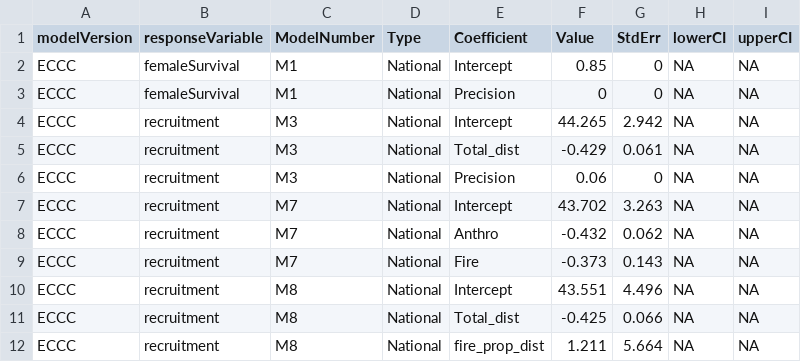
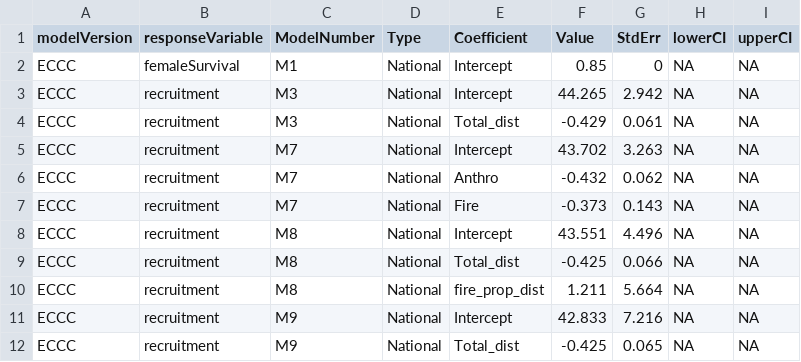
Before and after one commit to LandSciTech/caribouMetrics, a CSV file: inst/extdata/populationGrowthTable.csv, drawn as a sheet; only a part is shown; the shorter side is filled out with more unchanged rows.

Commit message:
close #79 deal with missing precision
remove test precision values from table

```diff
--- a/inst/extdata/populationGrowthTable.csv
+++ b/inst/extdata/populationGrowthTable.csv
@@ -2,6 +2,4 @@ modelVersion,responseVariable,ModelNumber,Type,Coefficient,Value,StdErr,lowerCI,
 ECCC,femaleSurvival,M1,National,Intercept,0.85,0,NA,NA
-ECCC,femaleSurvival,M1,National,Precision,0,0,NA,NA
 ECCC,recruitment,M3,National,Intercept,44.265,2.942,NA,NA
 ECCC,recruitment,M3,National,Total_dist,-0.429,0.061,NA,NA
-ECCC,recruitment,M3,National,Precision,0.06,0,NA,NA
 ECCC,recruitment,M7,National,Intercept,43.702,3.263,NA,NA
```
Also changed, not shown: 3 other files.
